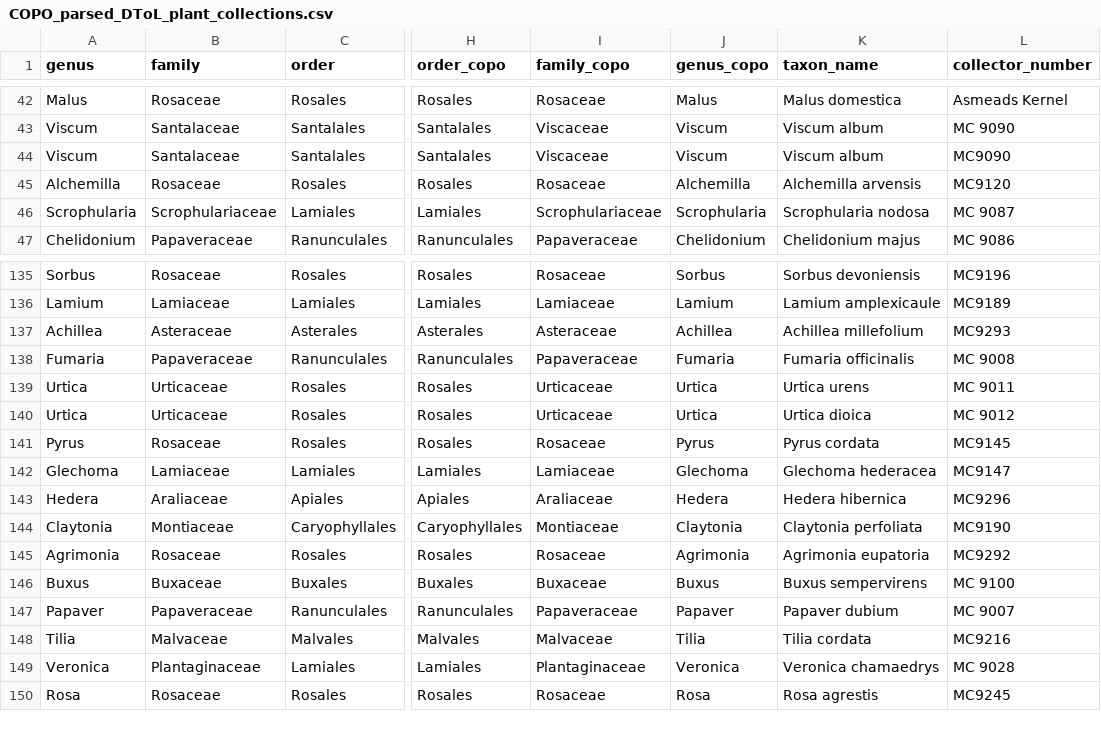
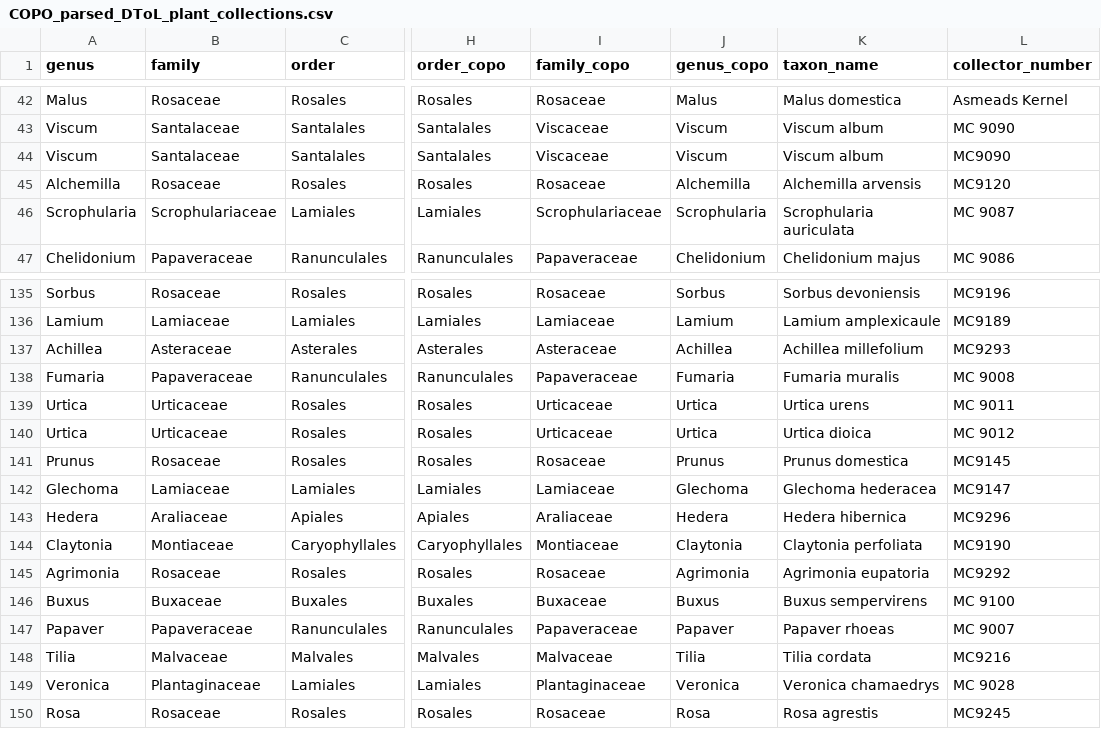
Before and after one commit to DToL-Plant-Working-Group/collections, a CSV file: data/COPO_parsed_DToL_plant_collections.csv, drawn as a sheet; only a part is shown, gaps mark what is left out; the diff names each change by its address in the sheet, - before the commit and + after, or states it on an @@ line.

```diff
--- a/data/COPO_parsed_DToL_plant_collections.csv
+++ b/data/COPO_parsed_DToL_plant_collections.csv
-K46 (taxon_name): Scrophularia nodosa
+K46 (taxon_name): Scrophularia auriculata
-K138 (taxon_name): Fumaria officinalis
+K138 (taxon_name): Fumaria muralis
-A141 (genus): Pyrus
+A141 (genus): Prunus
-J141 (genus_copo): Pyrus
+J141 (genus_copo): Prunus
-K141 (taxon_name): Pyrus cordata
+K141 (taxon_name): Prunus domestica
-K147 (taxon_name): Papaver dubium
+K147 (taxon_name): Papaver rhoeas
```
Also changed, not shown: data/DTOL_genome_sizes_final.csv, data/all_collected_final.csv, 2 other files.
